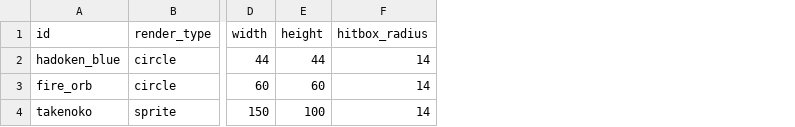
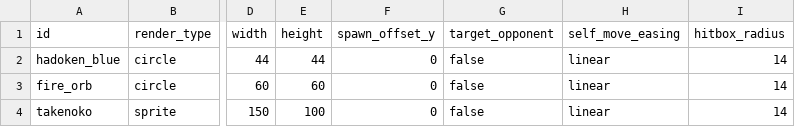
Before and after one commit to Takepath/FightingGame2D, a CSV file: FightingGame2D/public/data/projectiles.csv, drawn as a sheet; only a part is shown, gaps mark what is left out; the diff names each change by its address in the sheet, - before the commit and + after, or states it on an @@ line.

Commit message:
Refactor character and projectile movement mechanics
- Removed the blender_hero animation JSON file as it is no longer needed.
- Updated moves.csv to include new columns for self_move_speed and self_move_easing, enhancing move definitions.
- Modified projectiles.csv to add spawn_offset_y and target_opponent fields for better projectile behavior.
- Enhanced definitions.ts to include SelfMoveEasing type and updated MOVE_HEADERS and PROJECTILE_HEADERS accordingly.
- Implemented self-movement logic in simulation.ts, allowing for varied movement speeds and easing functions during attacks.
- Adjusted projectile behavior to account for easing and target opponent mechanics, improving gameplay dynamics.
- Updated types.ts to reflect new properties in MoveDefinition and ProjectileDefinition interfaces.

```diff
--- a/FightingGame2D/public/data/projectiles.csv
+++ b/FightingGame2D/public/data/projectiles.csv
+column F (spawn_offset_y), rows 2-4: all 0
+column G (target_opponent), rows 2-4: all false
+column H (self_move_easing), rows 2-4: all linear
```
Also changed, not shown: FightingGame2D/public/data/moves.csv, 8 other files.
